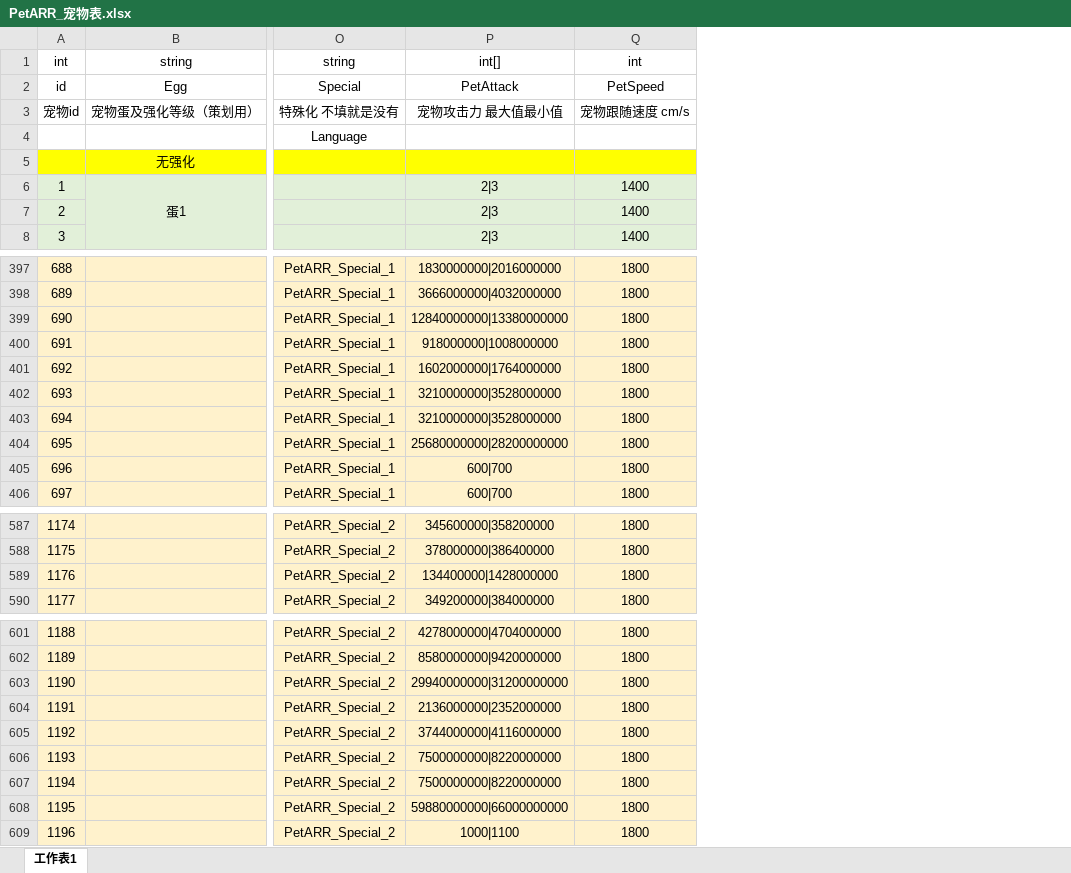
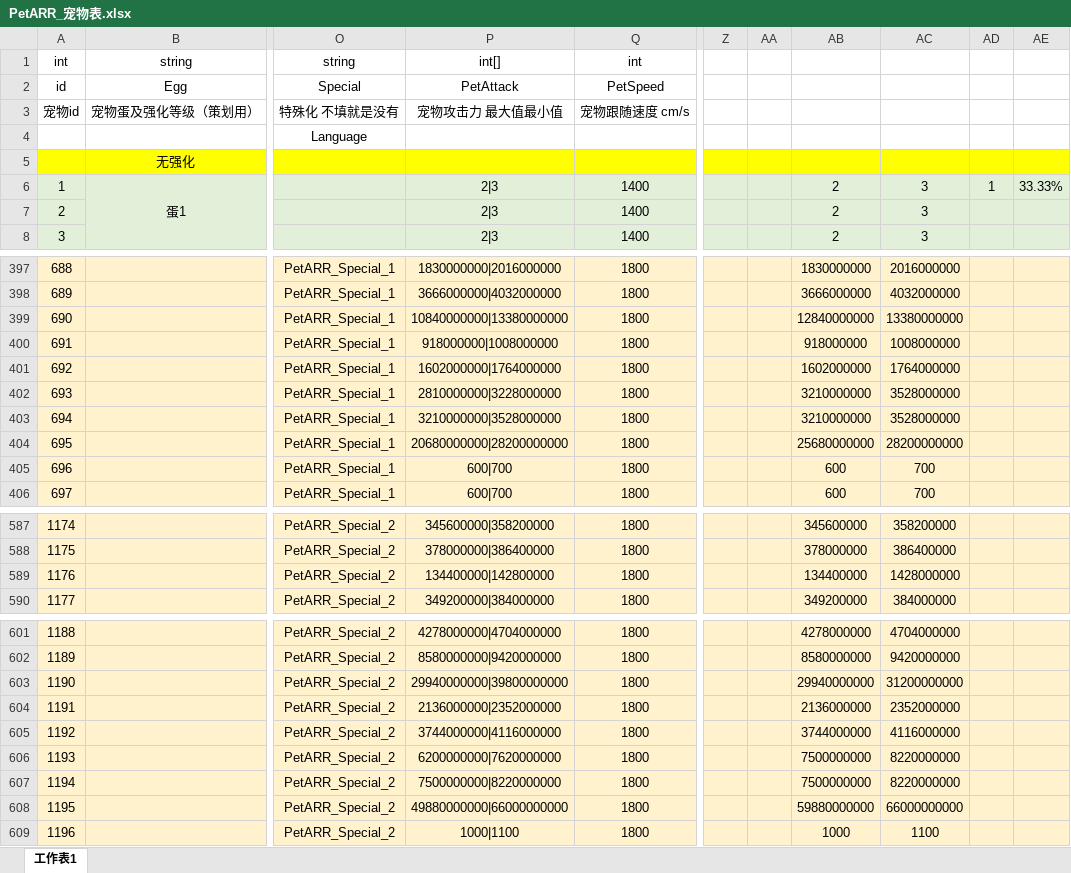
Before and after one commit to mobox-lab/dragonverse, an Excel workbook: pet-simulator/Excel/PetARR_宠物表.xlsx, sheet 工作表1, drawn as a sheet; only a part is shown, gaps mark what is left out; values as stored, in another font and other column widths than the file's, no borders; the diff names each change by its address in the sheet, - before the commit and + after, or states it on an @@ line.

```diff
--- a/pet-simulator/Excel/PetARR_宠物表.xlsx (sheet 工作表1)
+++ b/pet-simulator/Excel/PetARR_宠物表.xlsx (sheet 工作表1)
+column Z, empty
+column AA, empty
+column AB, rows 6-8: all 2; rows 397-406: 1830000000 | 3666000000 | 12840000000 | 918000000 | 1602000000 | 3210000000 | 3210000000 | 25680000000 | 600 | 600; rows 587-590: 345600000 | 378000000 | 134400000 | 349200000; rows 601-609: 4278000000 | 8580000000 | 29940000000 | 2136000000 | 3744000000 | 7500000000 | 7500000000 | 59880000000 | 1000
+column AC, rows 6-8: all 3; rows 397-406: 2016000000 | 4032000000 | 13380000000 | 1008000000 | 1764000000 | 3528000000 | 3528000000 | 28200000000 | 700 | 700; rows 587-590: 358200000 | 386400000 | 1428000000 | 384000000; rows 601-609: 4704000000 | 9420000000 | 31200000000 | 2352000000 | 4116000000 | 8220000000 | 8220000000 | 66000000000 | 1100
+column AD, row 6: 1
+column AE, row 6: 33.33%
-P399: 12840000000|13380000000
+P399: 10840000000|13380000000
-P402: 3210000000|3528000000
+P402: 2810000000|3228000000
-P404: 25680000000|28200000000
+P404: 20680000000|28200000000
-P589: 134400000|1428000000
+P589: 134400000|142800000
-P603: 29940000000|31200000000
+P603: 29940000000|39800000000
-P606: 7500000000|8220000000
+P606: 6200000000|7620000000
-P608: 59880000000|66000000000
+P608: 49880000000|66000000000
```
Also changed, not shown: 1 other file.
